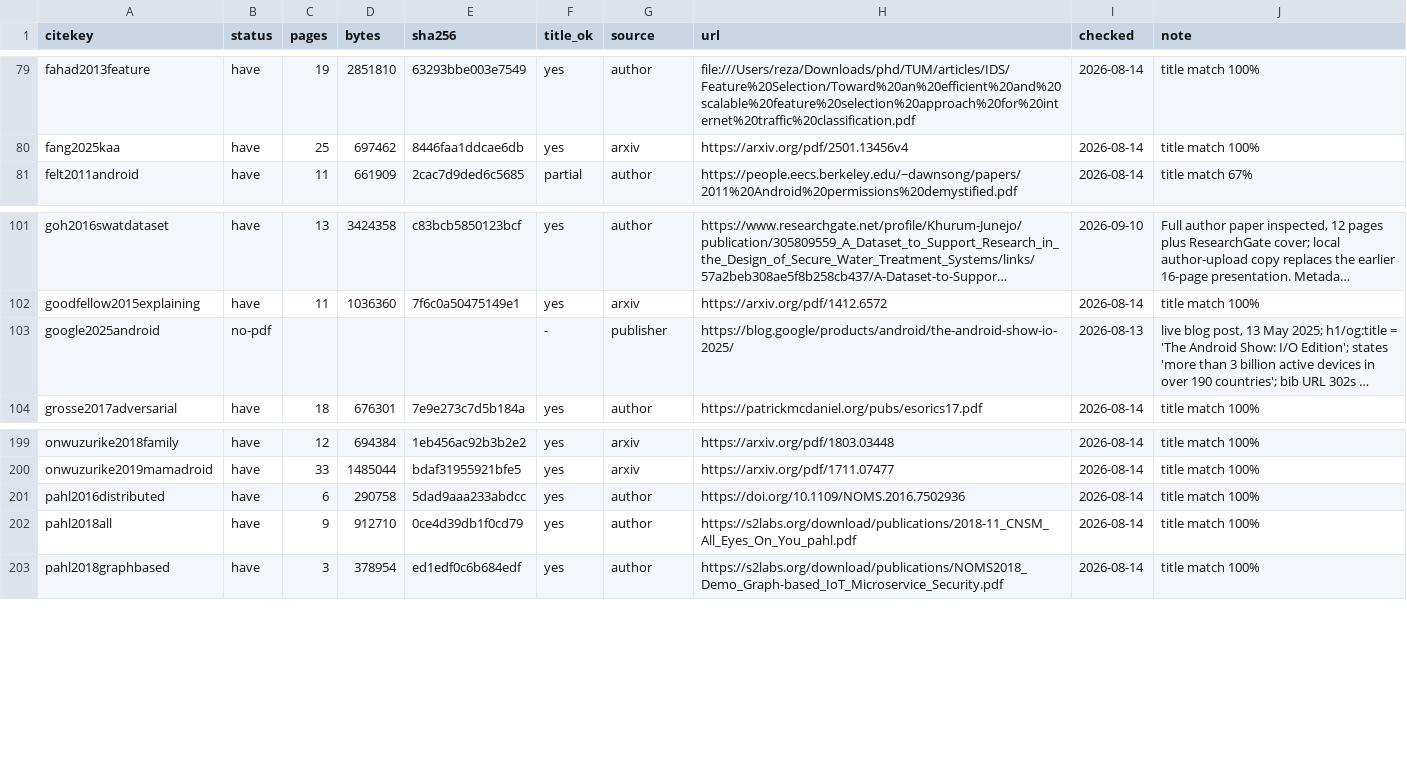
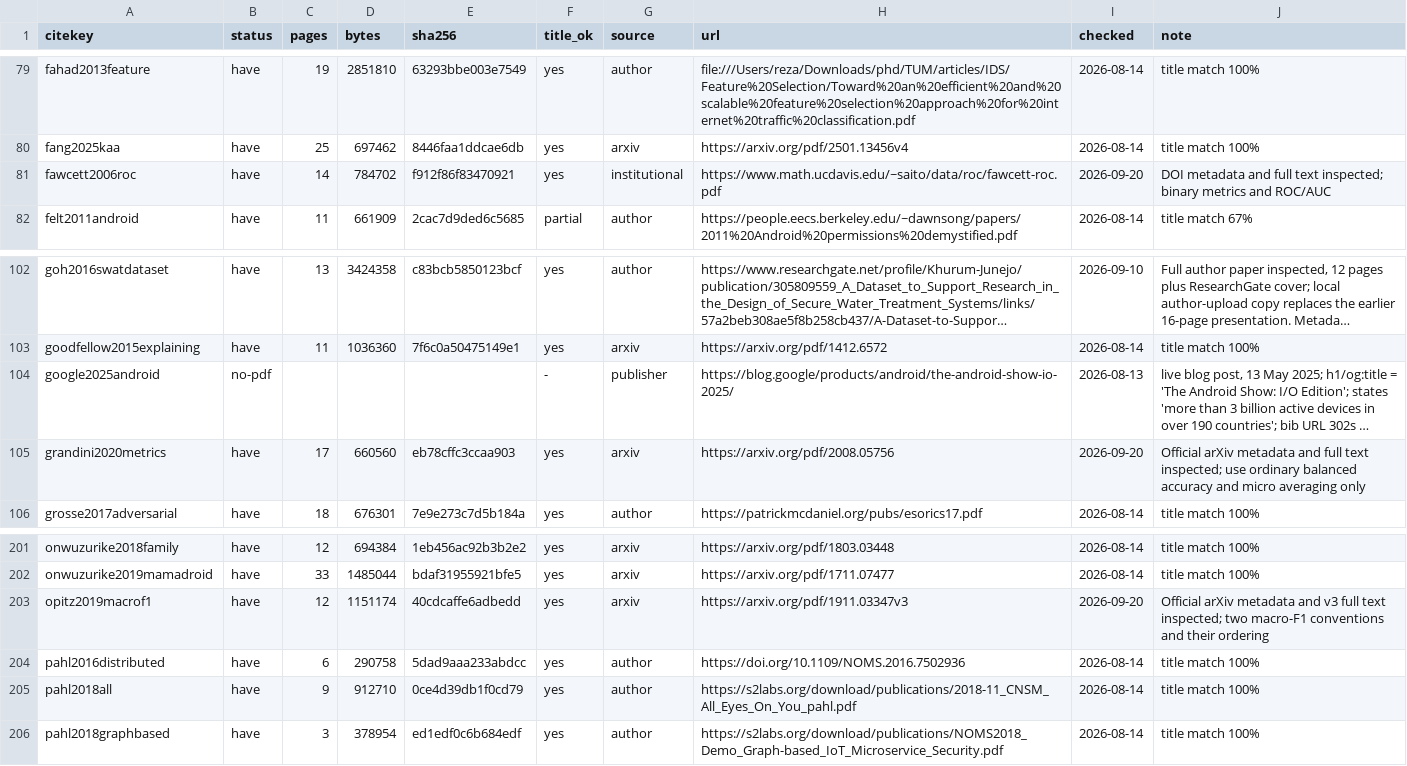
Before and after one commit to reza-norouzian/phd-dissertation-final, a TSV file: references/MANIFEST.tsv, drawn as a sheet; only a part is shown, gaps mark what is left out; long unchanged cells end in …; the diff names each change by its address in the sheet, - before the commit and + after, or states it on an @@ line.

```diff
--- a/references/MANIFEST.tsv
+++ b/references/MANIFEST.tsv
+row 81: fawcett2006roc | have | 14 | 784702 | f912f86f83470921 | yes | institutional | https://www.math.ucdavis.edu/~saito/data/roc/fawcett-roc.pdf | 2026-09-20 | DOI metadata and full text inspected; binary metrics and ROC/AUC
+row 105: grandini2020metrics | have | 17 | 660560 | eb78cffc3ccaa903 | yes | arxiv | https://arxiv.org/pdf/2008.05756 | 2026-09-20 | Official arXiv metadata and full text inspected; use ordinary balanced accuracy and micro averaging only
+row 203: opitz2019macrof1 | have | 12 | 1151174 | 40cdcaffe6adbedd | yes | arxiv | https://arxiv.org/pdf/1911.03347v3 | 2026-09-20 | Official arXiv metadata and v3 full text inspected; two macro-F1 conventions and their ordering
```
Also changed, not shown: 14 other files.
